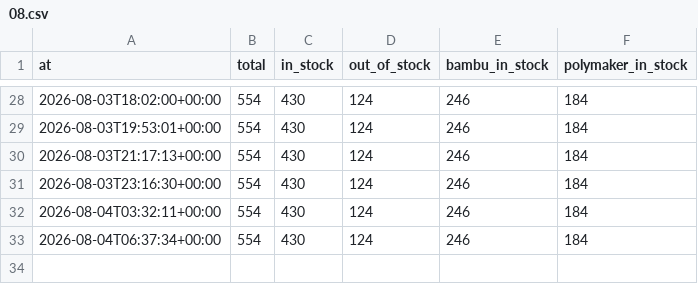
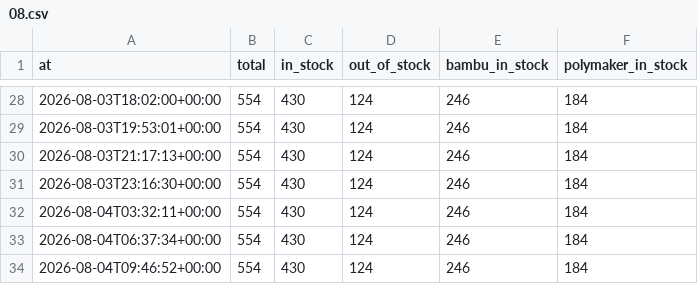
Before and after one commit to bitworks-io/gigaparts-filament-stock, a CSV file: metrics/hourly/2026/08.csv, drawn as a sheet; only a part is shown, gaps mark what is left out; the diff names each change by its address in the sheet, - before the commit and + after, or states it on an @@ line.

```diff
--- a/metrics/hourly/2026/08.csv
+++ b/metrics/hourly/2026/08.csv
+row 34: 2026-08-04T09:46:52+00:00 | 554 | 430 | 124 | 246 | 184
```
Also changed, not shown: 1 other file.
